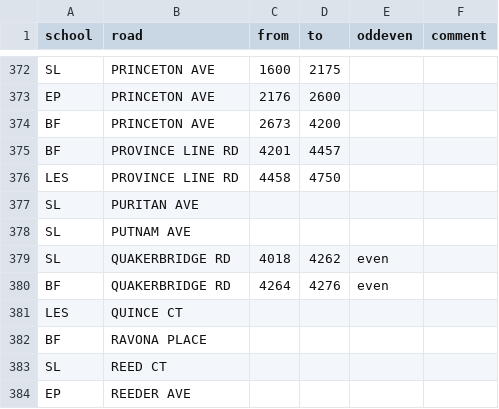
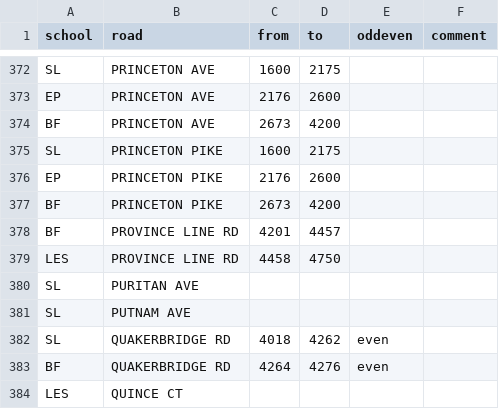
Before and after one commit to codefortrenton/school-districts, a CSV file: Lawrence/lawrence_schools.csv, drawn as a sheet; only a part is shown, gaps mark what is left out; the shorter side is filled out with more unchanged rows.

```diff
--- a/Lawrence/lawrence_schools.csv
+++ b/Lawrence/lawrence_schools.csv
@@ -374,2 +374,5 @@ EP,PRINCETON AVE,2176,2600,
 BF,PRINCETON AVE,2673,4200,
+SL,PRINCETON PIKE,1600,2175,
+EP,PRINCETON PIKE,2176,2600,
+BF,PRINCETON PIKE,2673,4200,
 BF,PROVINCE LINE RD,4201,4457,
```
Also changed, not shown: 10 other files.
